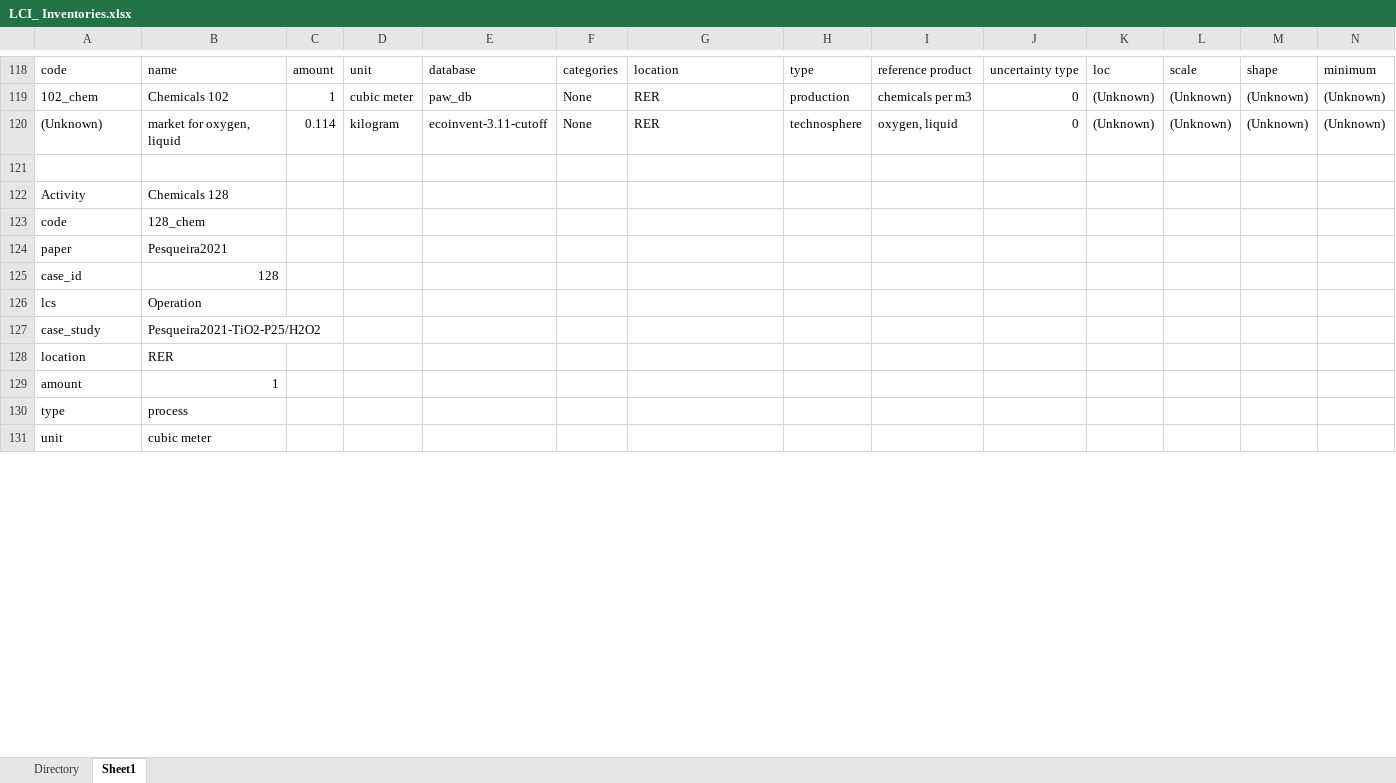
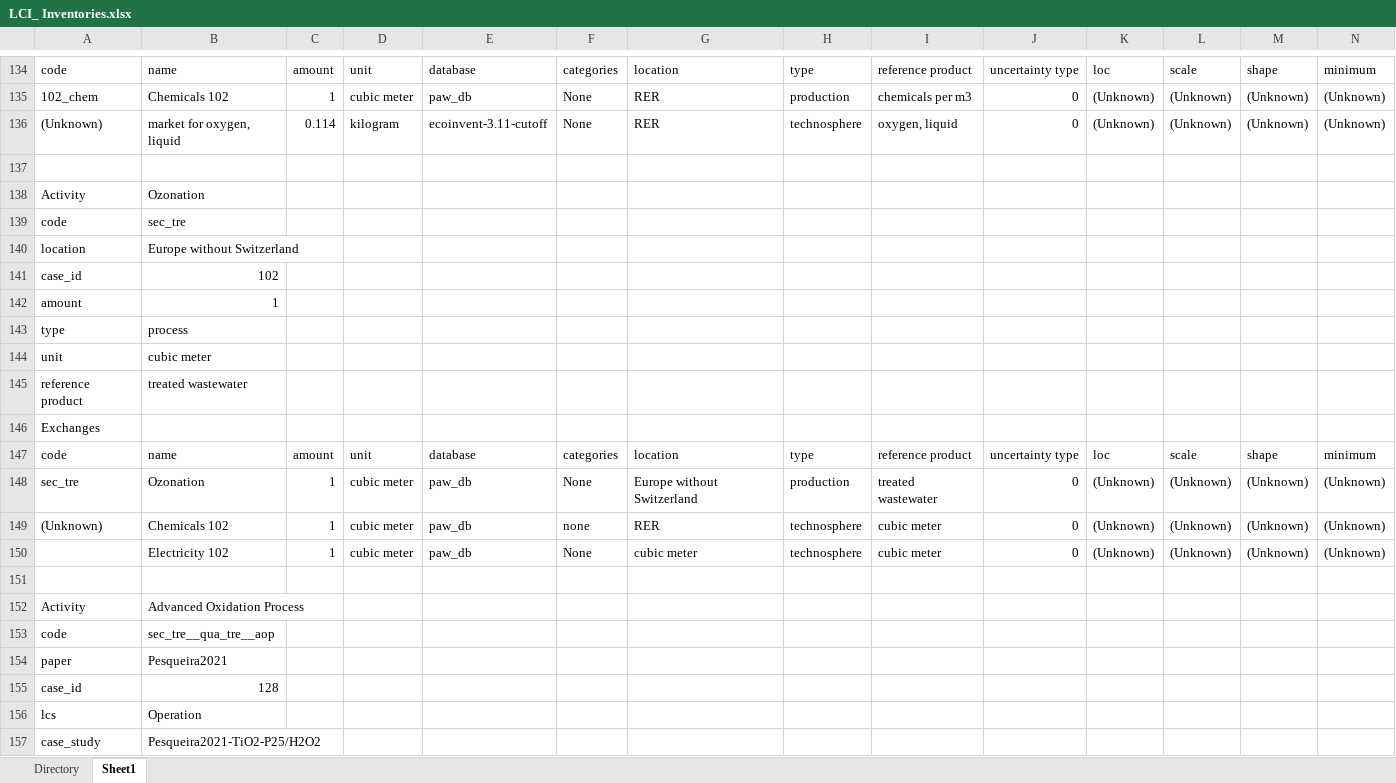
Before and after one commit to isabelapi/PAW_MFA_LCA_2025, an Excel workbook: LCA/LCI_ Inventories.xlsx, sheet Sheet1, drawn as a sheet; only a part is shown, gaps mark what is left out; the shorter side is filled out with more unchanged rows; values as stored, in another font and other column widths than the file's, no cell formats; addresses are those after the commit; rows hold the shown columns only; the diff covers the shown part only; the diff names each change by its address in the sheet, - before the commit and + after, or states it on an @@ line.

Commit message:
updated inventory

```diff
--- a/LCA/LCI_ Inventories.xlsx (sheet Sheet1)
+++ b/LCA/LCI_ Inventories.xlsx (sheet Sheet1)
-B138: Chemicals 128
+B138: Ozonation
-B139: 128_chem
+B139: sec_tre
+row 140: location | Europe without Switzerland
+row 141: case_id | 102
+row 142: amount | 1
+row 143: type | process
+row 144: unit | cubic meter
+row 145: reference product | treated wastewater
+row 146: Exchanges
+row 147: code | name | amount | unit | database | categories | location | type | reference product | uncertainty type | loc | scale | shape | minimum
+row 148: sec_tre | Ozonation | 1 | cubic meter | paw_db | None | Europe without Switzerland | production | treated wastewater | 0 | (Unknown) | (Unknown) | (Unknown) | (Unknown)
+row 149: (Unknown) | Chemicals 102 | 1 | cubic meter | paw_db | none | RER | technosphere | cubic meter | 0 | (Unknown) | (Unknown) | (Unknown) | (Unknown)
+row 150:  | Electricity 102 | 1 | cubic meter | paw_db | None | cubic meter | technosphere | cubic meter | 0 | (Unknown) | (Unknown) | (Unknown) | (Unknown)
+row 151: (empty)
+row 152: Activity | Advanced Oxidation Process
+row 153: code | sec_tre__qua_tre__aop
```
Also changed, not shown: 16 added rows and 2 edited cells elsewhere in this sheet, cell formats, formulas that keep their value.
